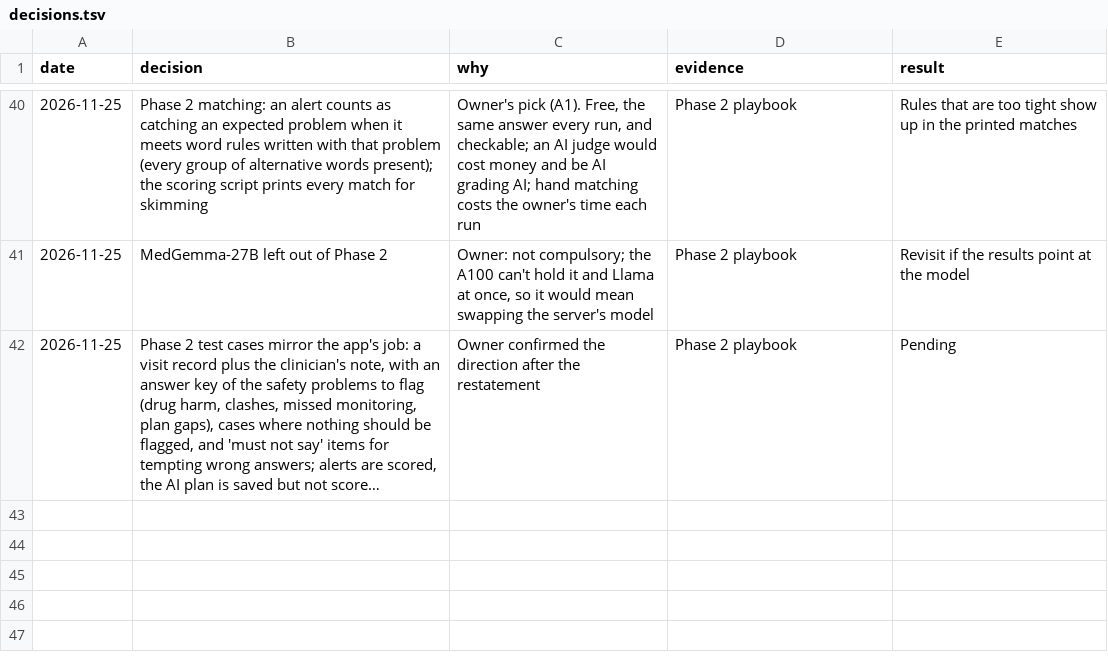
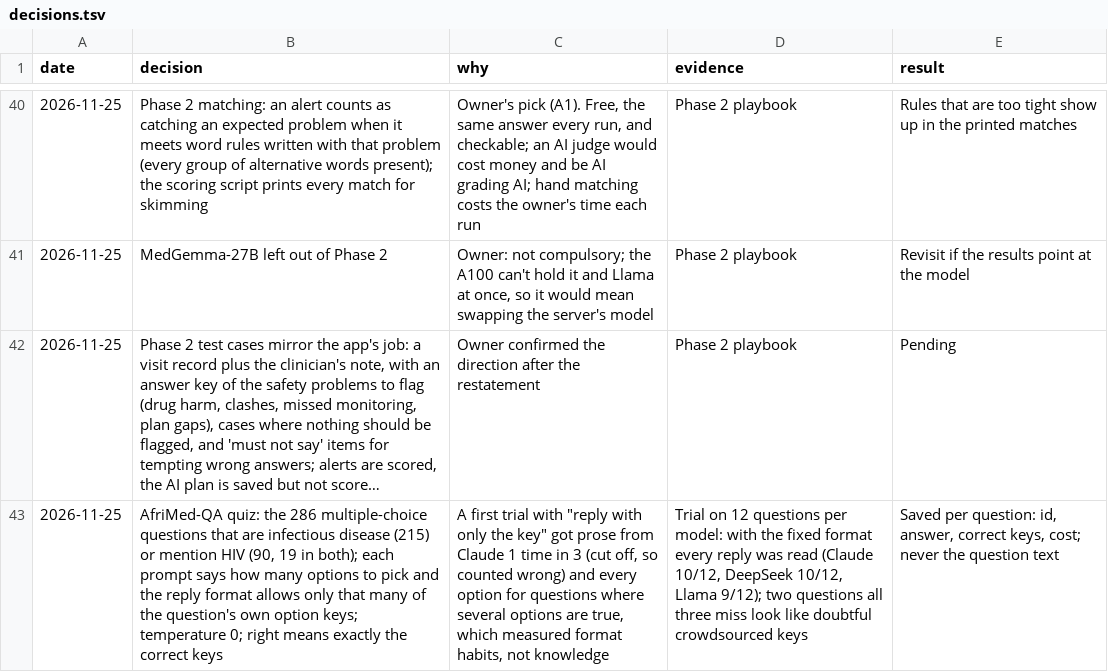
Before and after one commit to atwine/artemis-hiv, a TSV file: docs/decisions.tsv, drawn as a sheet; only a part is shown, gaps mark what is left out; long unchanged cells end in …; the diff names each change by its address in the sheet, - before the commit and + after, or states it on an @@ line.

```diff
--- a/docs/decisions.tsv
+++ b/docs/decisions.tsv
+row 43: 2026-11-25 | AfriMed-QA quiz: the 286 multiple-choice questions that are infectious disease (215) or mention HIV (90, 19 in both); each prompt says how many options to pick and the reply format allows only that many of the question's own option keys; temperature 0; right means exactly the correct keys | A first trial with "reply with only the key" got prose from Claude 1 time in 3 (cut off, so counted wrong) and every option for questions where several options are true, which measured format habits, not knowledge | Trial on 12 questions per model: with the fixed format every reply was read (Claude 10/12, DeepSeek 10/12, Llama 9/12); two questions all three miss look like doubtful crowdsourced keys | Saved per question: id, answer, correct keys, cost; never the question text
```
Also changed, not shown: docs/refactor/code-map.tsv, 8 other files.
